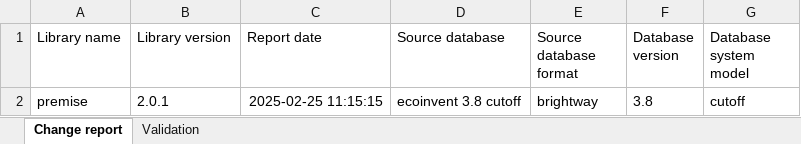
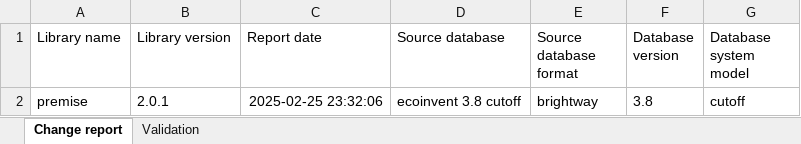
Before and after one commit to bernardomendonca/plca-NMC-oxide-BM-PhD, an Excel workbook: export/change reports/change_report 2025-02-25.xlsx, sheet Change report, drawn as a sheet; values as stored, in another font and other column widths than the file's, no borders; the diff names each change by its address in the sheet, - before the commit and + after, or states it on an @@ line.

```diff
--- a/export/change reports/change_report 2025-02-25.xlsx (sheet Change report)
+++ b/export/change reports/change_report 2025-02-25.xlsx (sheet Change report)
-C2 (Report date): 2025-02-25 11:15:15
+C2 (Report date): 2025-02-25 23:32:06
```
Also changed, not shown: sheet Validation, 18 other files.
